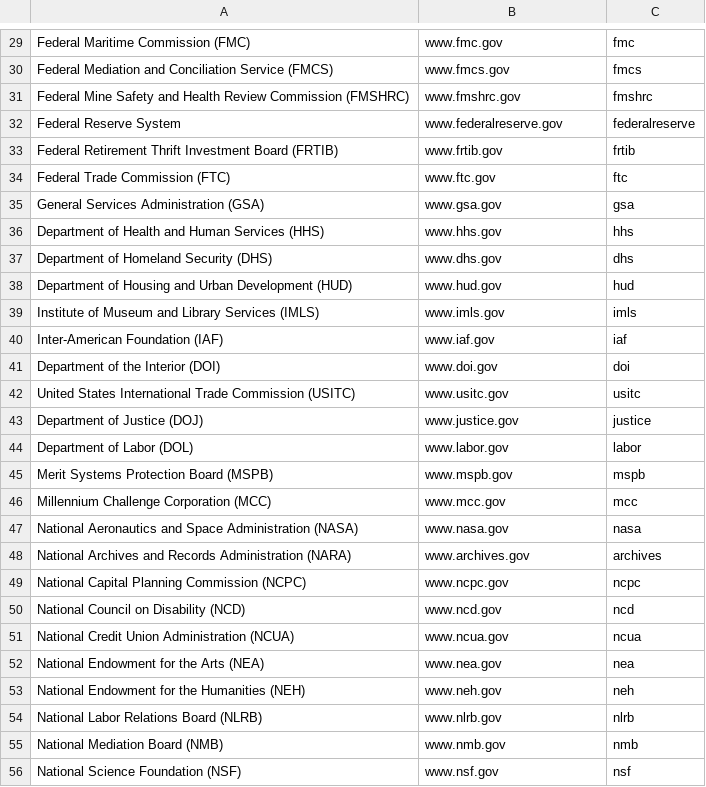
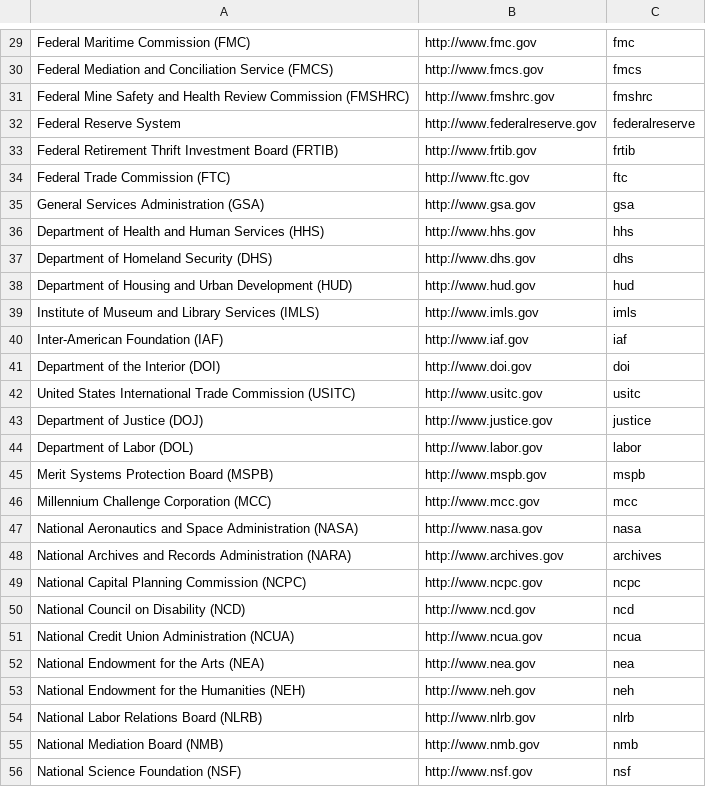
Before and after one commit to measuredvoice/ringsail, a CSV file: db/raw_data/agencies.csv, drawn as a sheet; only a part is shown, gaps mark what is left out; the diff covers the shown part only; the diff names each change by its address in the sheet, - before the commit and + after, or states it on an @@ line.

```diff
--- a/db/raw_data/agencies.csv
+++ b/db/raw_data/agencies.csv
-B29: www.fmc.gov
+B29: http://www.fmc.gov
-B30: www.fmcs.gov
+B30: http://www.fmcs.gov
-B31: www.fmshrc.gov
+B31: http://www.fmshrc.gov
-B32: www.federalreserve.gov
+B32: http://www.federalreserve.gov
-B33: www.frtib.gov
+B33: http://www.frtib.gov
-B34: www.ftc.gov
+B34: http://www.ftc.gov
-B35: www.gsa.gov
+B35: http://www.gsa.gov
-B36: www.hhs.gov
+B36: http://www.hhs.gov
-B37: www.dhs.gov
+B37: http://www.dhs.gov
-B38: www.hud.gov
+B38: http://www.hud.gov
-B39: www.imls.gov
+B39: http://www.imls.gov
-B40: www.iaf.gov
+B40: http://www.iaf.gov
-B41: www.doi.gov
+B41: http://www.doi.gov
-B42: www.usitc.gov
+B42: http://www.usitc.gov
-B43: www.justice.gov
+B43: http://www.justice.gov
-B44: www.labor.gov
+B44: http://www.labor.gov
-B45: www.mspb.gov
+B45: http://www.mspb.gov
-B46: www.mcc.gov
+B46: http://www.mcc.gov
-B47: www.nasa.gov
+B47: http://www.nasa.gov
-B48: www.archives.gov
+B48: http://www.archives.gov
-B49: www.ncpc.gov
+B49: http://www.ncpc.gov
-B50: www.ncd.gov
+B50: http://www.ncd.gov
-B51: www.ncua.gov
+B51: http://www.ncua.gov
-B52: www.nea.gov
+B52: http://www.nea.gov
-B53: www.neh.gov
+B53: http://www.neh.gov
-B54: www.nlrb.gov
+B54: http://www.nlrb.gov
-B55: www.nmb.gov
+B55: http://www.nmb.gov
-B56: www.nsf.gov
+B56: http://www.nsf.gov
```
Also changed, not shown: 79 edited cells elsewhere in this file.
